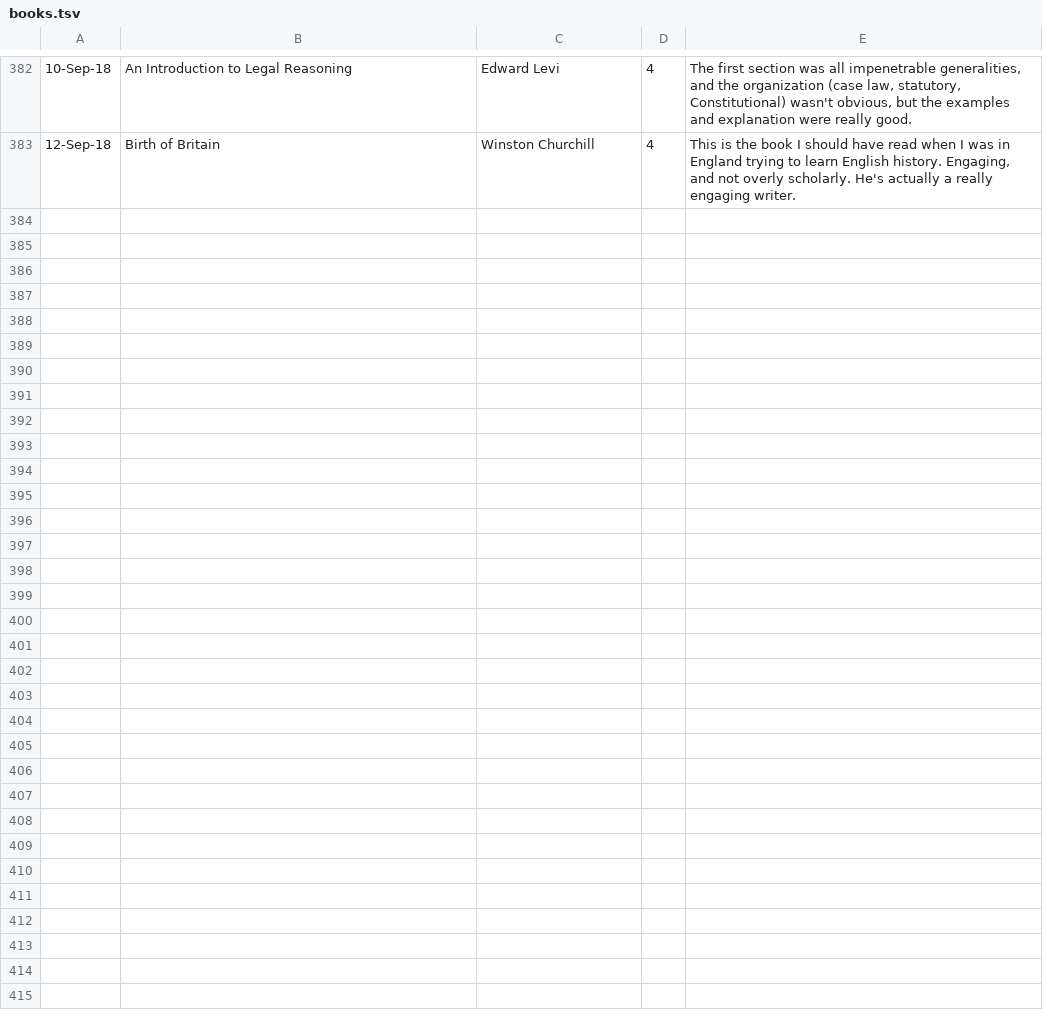
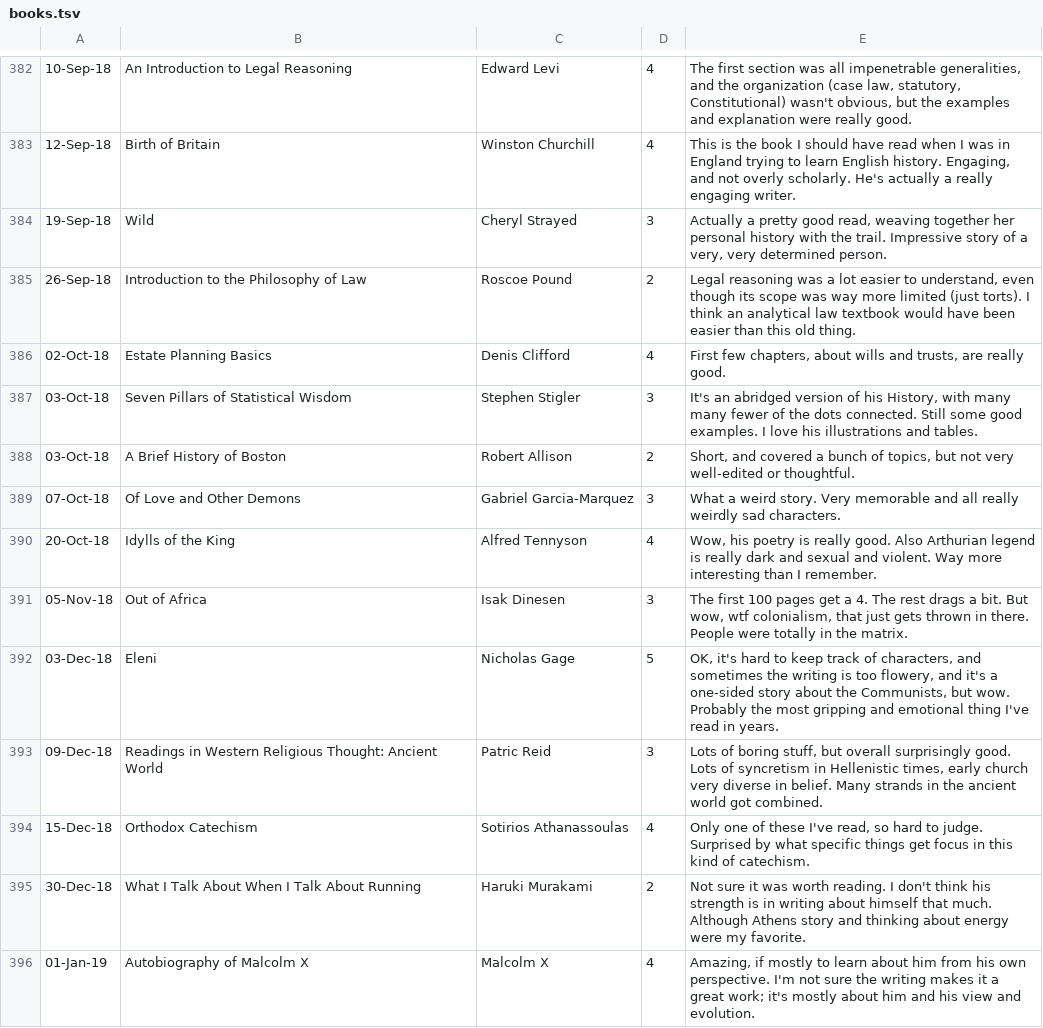
Before and after one commit to swo/books, a TSV file: books.tsv, drawn as a sheet; only a part is shown, gaps mark what is left out; the diff names each change by its address in the sheet, - before the commit and + after, or states it on an @@ line.

Commit message:
books

```diff
--- a/books.tsv
+++ b/books.tsv
+row 384: 19-Sep-18 | Wild | Cheryl Strayed | 3 | Actually a pretty good read, weaving together her personal history with the trail. Impressive story of a very, very determined person.
+row 385: 26-Sep-18 | Introduction to the Philosophy of Law | Roscoe Pound | 2 | Legal reasoning was a lot easier to understand, even though its scope was way more limited (just torts). I think an analytical law textbook would have been easier than this old thing.
+row 386: 02-Oct-18 | Estate Planning Basics | Denis Clifford | 4 | First few chapters, about wills and trusts, are really good.
+row 387: 03-Oct-18 | Seven Pillars of Statistical Wisdom | Stephen Stigler | 3 | It's an abridged version of his History, with many many fewer of the dots connected. Still some good examples. I love his illustrations and tables.
+row 388: 03-Oct-18 | A Brief History of Boston | Robert Allison | 2 | Short, and covered a bunch of topics, but not very well-edited or thoughtful.
+row 389: 07-Oct-18 | Of Love and Other Demons | Gabriel Garcia-Marquez | 3 | What a weird story. Very memorable and all really weirdly sad characters.
+row 390: 20-Oct-18 | Idylls of the King | Alfred Tennyson | 4 | Wow, his poetry is really good. Also Arthurian legend is really dark and sexual and violent. Way more interesting than I remember.
+row 391: 05-Nov-18 | Out of Africa | Isak Dinesen | 3 | The first 100 pages get a 4. The rest drags a bit. But wow, wtf colonialism, that just gets thrown in there. People were totally in the matrix.
+row 392: 03-Dec-18 | Eleni | Nicholas Gage | 5 | OK, it's hard to keep track of characters, and sometimes the writing is too flowery, and it's a one-sided story about the Communists, but wow. Probably the most gripping and emotional thing I've read in years.
+row 393: 09-Dec-18 | Readings in Western Religious Thought: Ancient World | Patric Reid | 3 | Lots of boring stuff, but overall surprisingly good. Lots of syncretism in Hellenistic times, early church very diverse in belief. Many strands in the ancient world got combined.
+row 394: 15-Dec-18 | Orthodox Catechism | Sotirios Athanassoulas | 4 | Only one of these I've read, so hard to judge. Surprised by what specific things get focus in this kind of catechism.
+row 395: 30-Dec-18 | What I Talk About When I Talk About Running | Haruki Murakami | 2 | Not sure it was worth reading. I don't think his strength is in writing about himself that much. Although Athens story and thinking about energy were my favorite.
+row 396: 01-Jan-19 | Autobiography of Malcolm X | Malcolm X | 4 | Amazing, if mostly to learn about him from his own perspective. I'm not sure the writing makes it a great work; it's mostly about him and his view and evolution.
```
